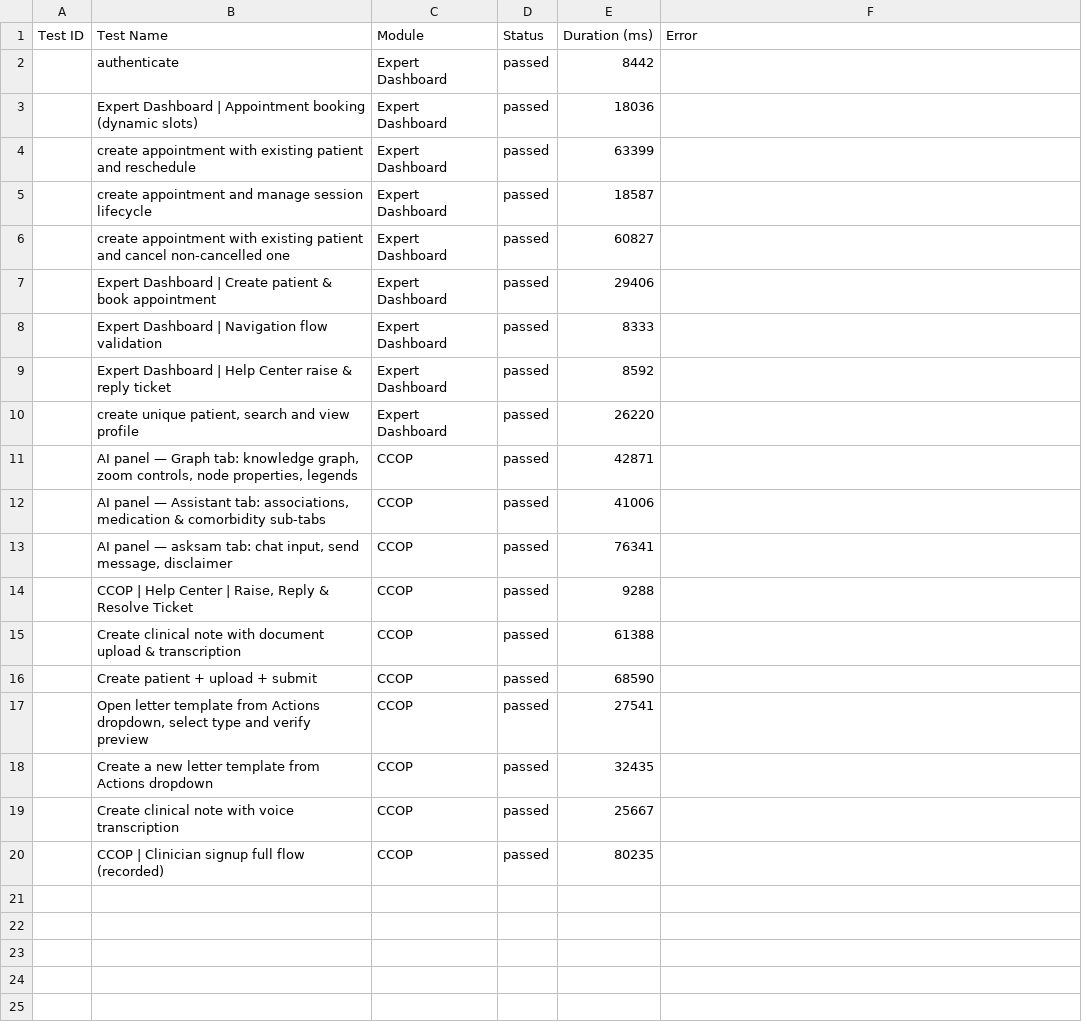
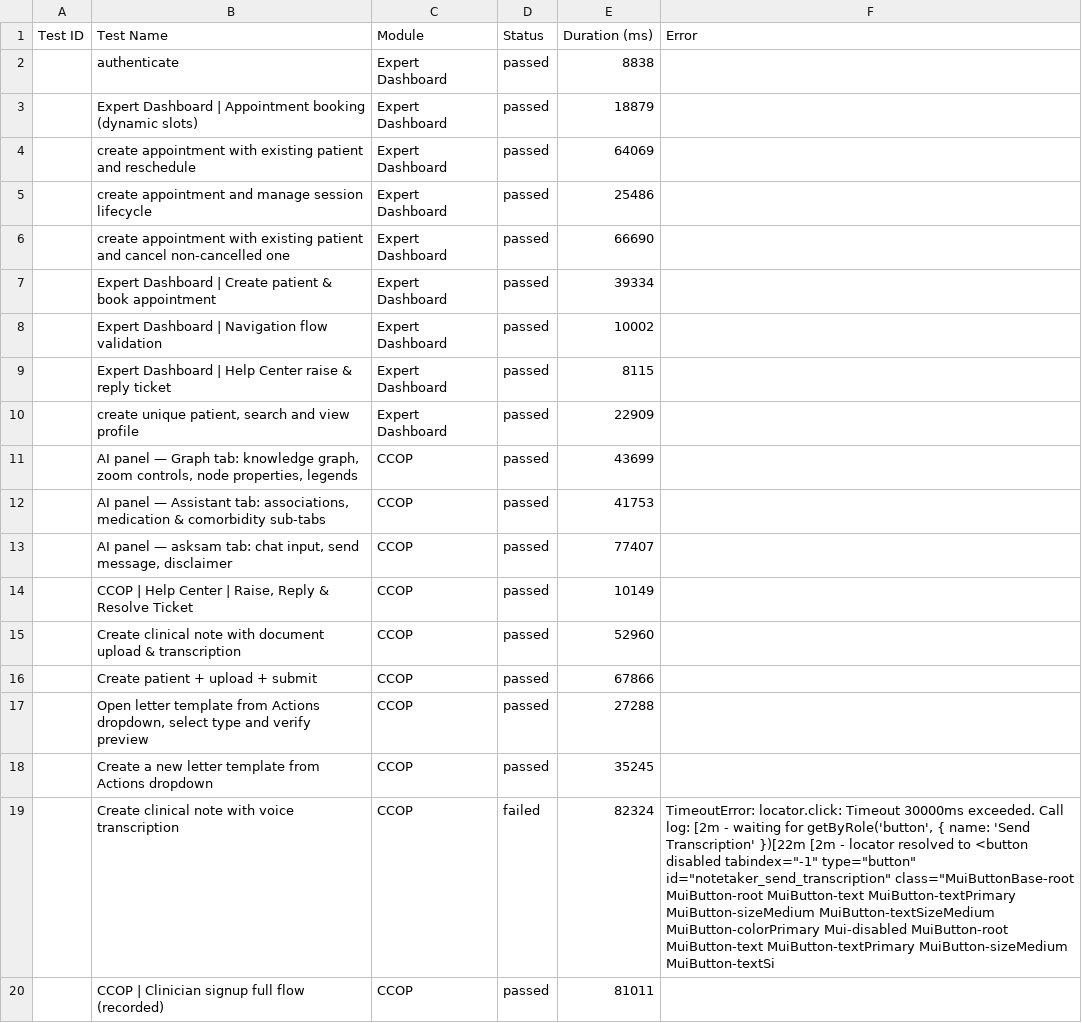
Before and after one commit to saira-uwc/asksam-automation-new, a CSV file: docs/exports/current-run.csv, drawn as a sheet; the diff names each change by its address in the sheet, - before the commit and + after, or states it on an @@ line.

```diff
--- a/docs/exports/current-run.csv
+++ b/docs/exports/current-run.csv
-E2 (Duration (ms)): 8442
+E2 (Duration (ms)): 8838
-E3 (Duration (ms)): 18036
+E3 (Duration (ms)): 18879
-E4 (Duration (ms)): 63399
+E4 (Duration (ms)): 64069
-E5 (Duration (ms)): 18587
+E5 (Duration (ms)): 25486
-E6 (Duration (ms)): 60827
+E6 (Duration (ms)): 66690
-E7 (Duration (ms)): 29406
+E7 (Duration (ms)): 39334
-E8 (Duration (ms)): 8333
+E8 (Duration (ms)): 10002
-E9 (Duration (ms)): 8592
+E9 (Duration (ms)): 8115
-E10 (Duration (ms)): 26220
+E10 (Duration (ms)): 22909
-E11 (Duration (ms)): 42871
+E11 (Duration (ms)): 43699
-E12 (Duration (ms)): 41006
+E12 (Duration (ms)): 41753
-E13 (Duration (ms)): 76341
+E13 (Duration (ms)): 77407
-E14 (Duration (ms)): 9288
+E14 (Duration (ms)): 10149
-E15 (Duration (ms)): 61388
+E15 (Duration (ms)): 52960
-E16 (Duration (ms)): 68590
+E16 (Duration (ms)): 67866
-E17 (Duration (ms)): 27541
+E17 (Duration (ms)): 27288
-E18 (Duration (ms)): 32435
+E18 (Duration (ms)): 35245
-D19 (Status): passed
+D19 (Status): failed
-E19 (Duration (ms)): 25667
+E19 (Duration (ms)): 82324
-F19 (Error): (empty)
+F19 (Error): TimeoutError: locator.click: Timeout 30000ms exceeded. Call log: [2m - waiting for getByRole('button', { name: 'Send Transcription' })[22m [2m - locator resolved to <button disabled tabindex="-1" type="button" id="notetaker_send_transcription" class="MuiButtonBase-root MuiButton-root MuiButton-text MuiButton-textPrimary MuiButton-sizeMedium MuiButton-textSizeMedium MuiButton-colorPrimary Mui-disabled MuiButton-root MuiButton-text MuiButton-textPrimary MuiButton-sizeMedium MuiButton-textSi
-E20 (Duration (ms)): 80235
+E20 (Duration (ms)): 81011
```
Also changed, not shown: docs/exports/all-runs-summary.csv, 7 other files.
